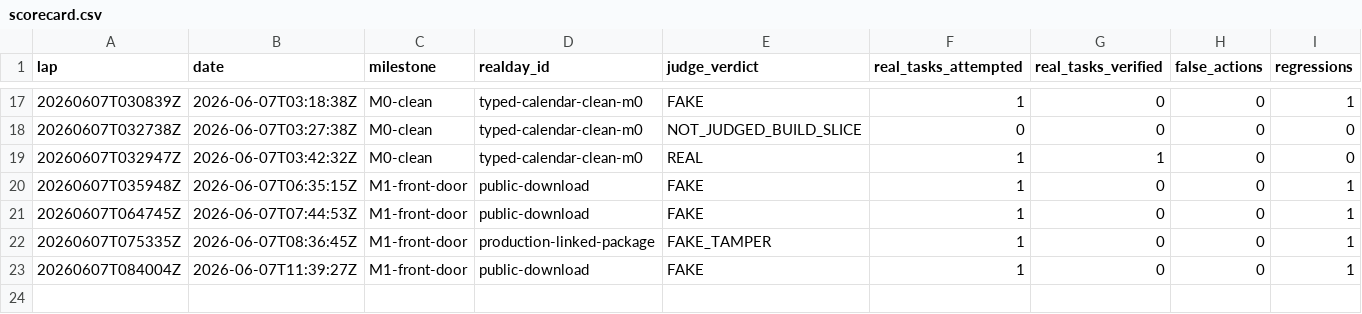
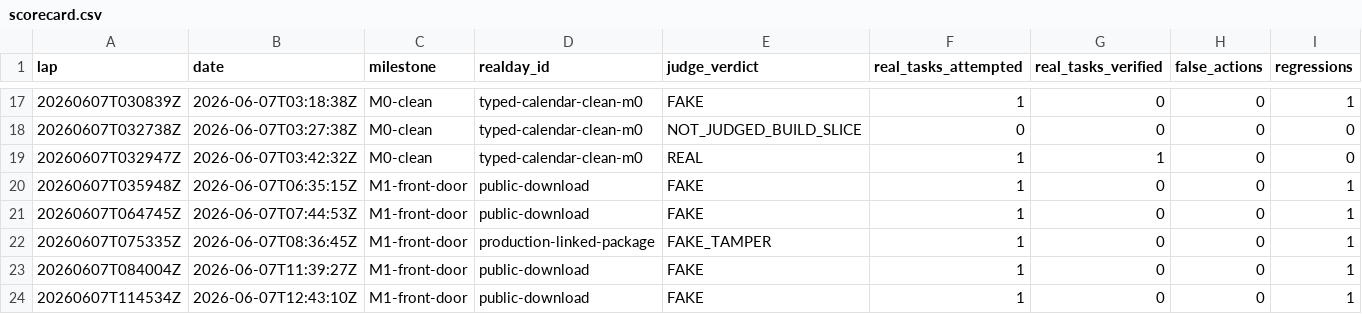
Before and after one commit to anticipation-labs/Anticipy, a CSV file: logs/scorecard.csv, drawn as a sheet; only a part is shown, gaps mark what is left out; rows hold the shown columns only; the diff names each change by its address in the sheet, - before the commit and + after, or states it on an @@ line.

Commit message:
gate lap 20260607T114534Z fake

```diff
--- a/logs/scorecard.csv
+++ b/logs/scorecard.csv
+row 24: 20260607T114534Z | 2026-06-07T12:43:10Z | M1-front-door | public-download | FAKE | 1 | 0 | 0 | 1
```
Also changed, not shown: 6 other files.
